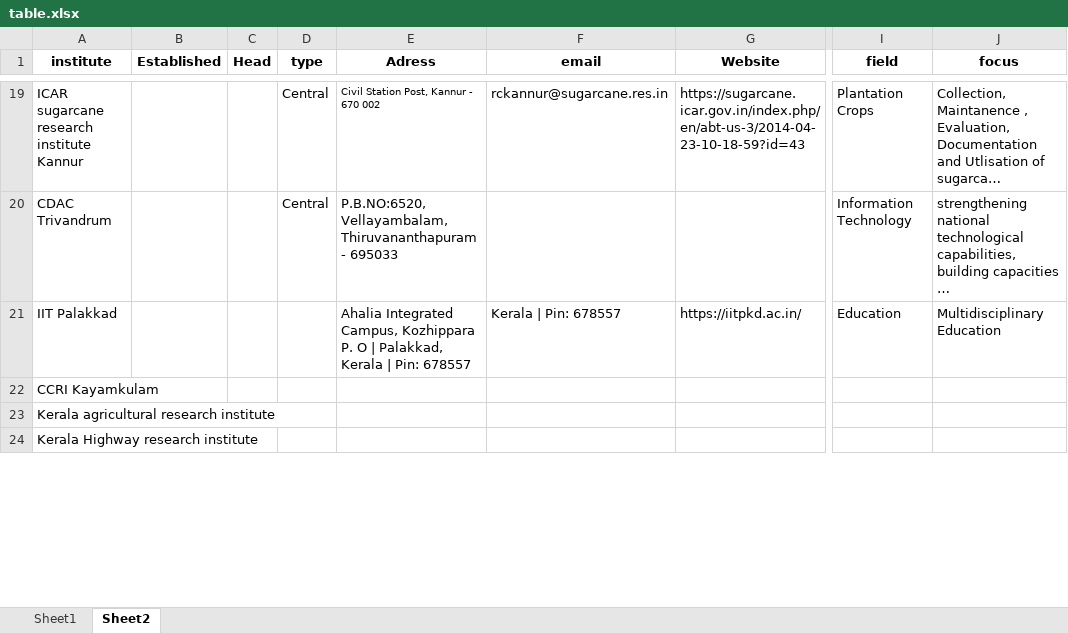
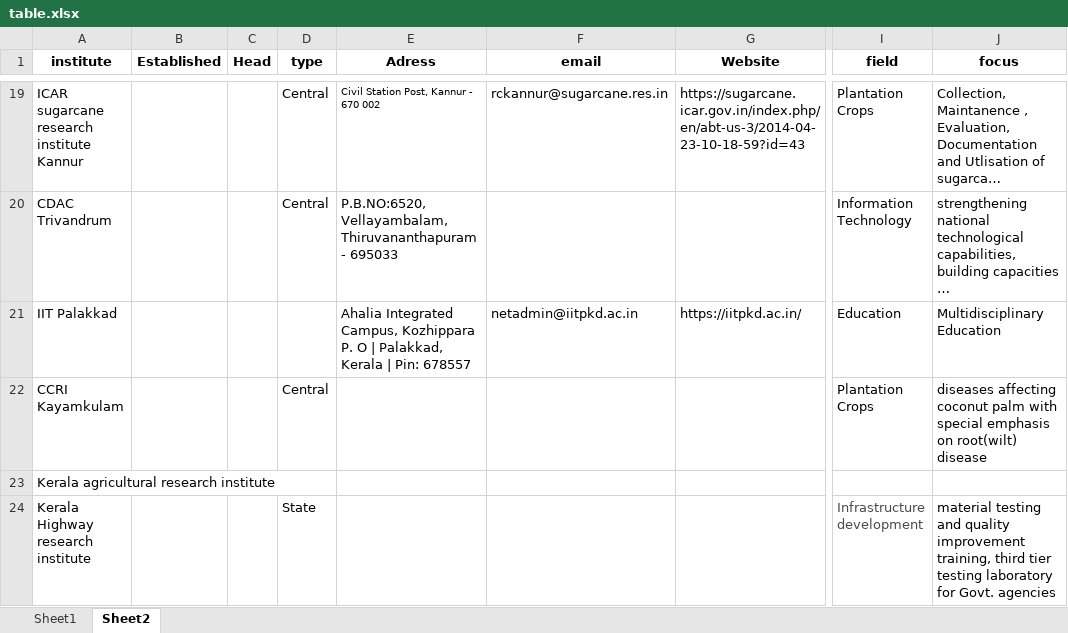
Before and after one commit to nithinmkp/Task-1, an Excel workbook: table.xlsx, sheet Sheet2, drawn as a sheet; only a part is shown, gaps mark what is left out; long unchanged cells end in …; values as stored, in another font and other column widths than the file's, no borders; the diff covers the shown part only; the diff names each change by its address in the sheet, - before the commit and + after, or states it on an @@ line.

Commit message:
completed table

```diff
--- a/table.xlsx (sheet Sheet2)
+++ b/table.xlsx (sheet Sheet2)
-F21 (email): Kerala | Pin: 678557
+F21 (email): netadmin@iitpkd.ac.in
-D22 (type): (empty)
+D22 (type): Central
-I22 (field): (empty)
+I22 (field): Plantation Crops
-J22 (focus): (empty)
+J22 (focus): diseases affecting coconut palm with special emphasis on root(wilt) disease
-D24 (type): (empty)
+D24 (type): State
-I24 (field): (empty)
+I24 (field): Infrastructure development
-J24 (focus): (empty)
+J24 (focus): material testing and quality improvement training, third tier testing laboratory for Govt. agencies
```
Also changed, not shown: 1 removed row, 98 edited cells and cell formats elsewhere in this sheet.
